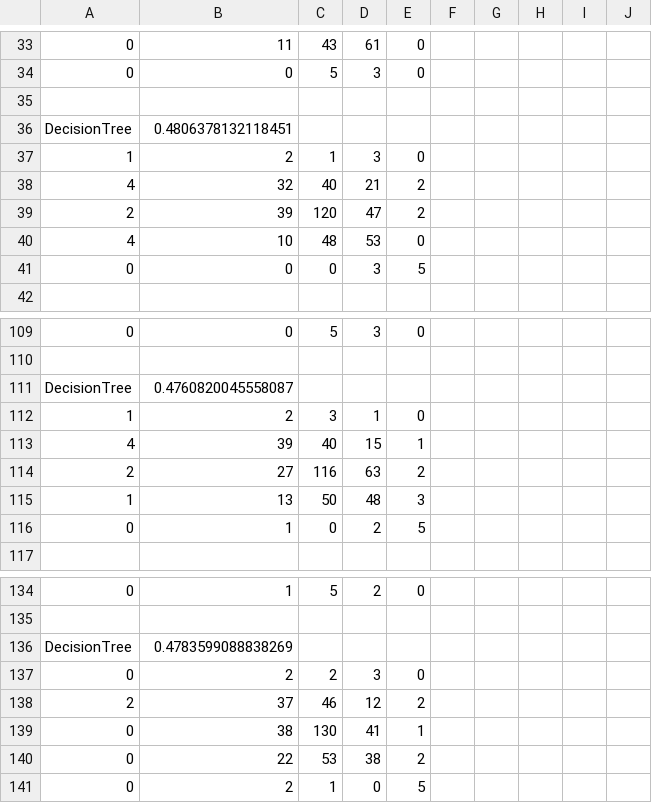
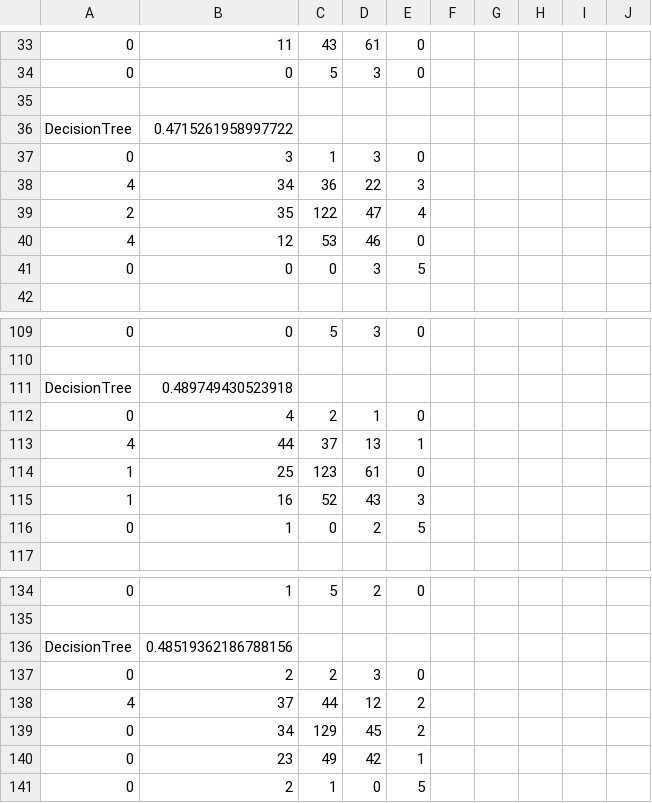
Before and after one commit to Sentrade/Sentrade, a CSV file: data_analysis/results/clf_results.csv, drawn as a sheet; only a part is shown, gaps mark what is left out; removed rows and columns are numbered as before the commit, all else as after; the diff covers the shown part only; the diff names each change by its address in the sheet, - before the commit and + after, or states it on an @@ line.

```diff
--- a/data_analysis/results/clf_results.csv
+++ b/data_analysis/results/clf_results.csv
-B36: 0.4806378132118451
+B36: 0.4715261958997722
-A37: 1
+A37: 0
-B37: 2
+B37: 3
-row 38: 4 | 32 | 40 | 21 | 2
+row 38: 4 | 34 | 36 | 22 | 3
-B39: 39
+B39: 35
-C39: 120
+C39: 122
-E39: 2
+E39: 4
-B40: 10
+B40: 12
-C40: 48
+C40: 53
-D40: 53
+D40: 46
-B111: 0.4760820045558087
+B111: 0.489749430523918
-row 112: 1 | 2 | 3 | 1 | 0
+row 112: 0 | 4 | 2 | 1 | 0
-B113: 39
+B113: 44
-C113: 40
+C113: 37
-D113: 15
+D113: 13
-row 114: 2 | 27 | 116 | 63 | 2
+row 114: 1 | 25 | 123 | 61 | 0
-B115: 13
+B115: 16
-C115: 50
+C115: 52
-D115: 48
+D115: 43
-B136: 0.4783599088838269
+B136: 0.48519362186788156
-A138: 2
+A138: 4
-C138: 46
+C138: 44
-row 139: 0 | 38 | 130 | 41 | 1
-B139: 22
+B139: 34
-C139: 53
+C139: 129
-D139: 38
+D139: 45
+row 140: 0 | 23 | 49 | 42 | 1
```
Also changed, not shown: 9 added rows, 9 removed rows and 6 edited cells elsewhere in this file, 1 other file.
